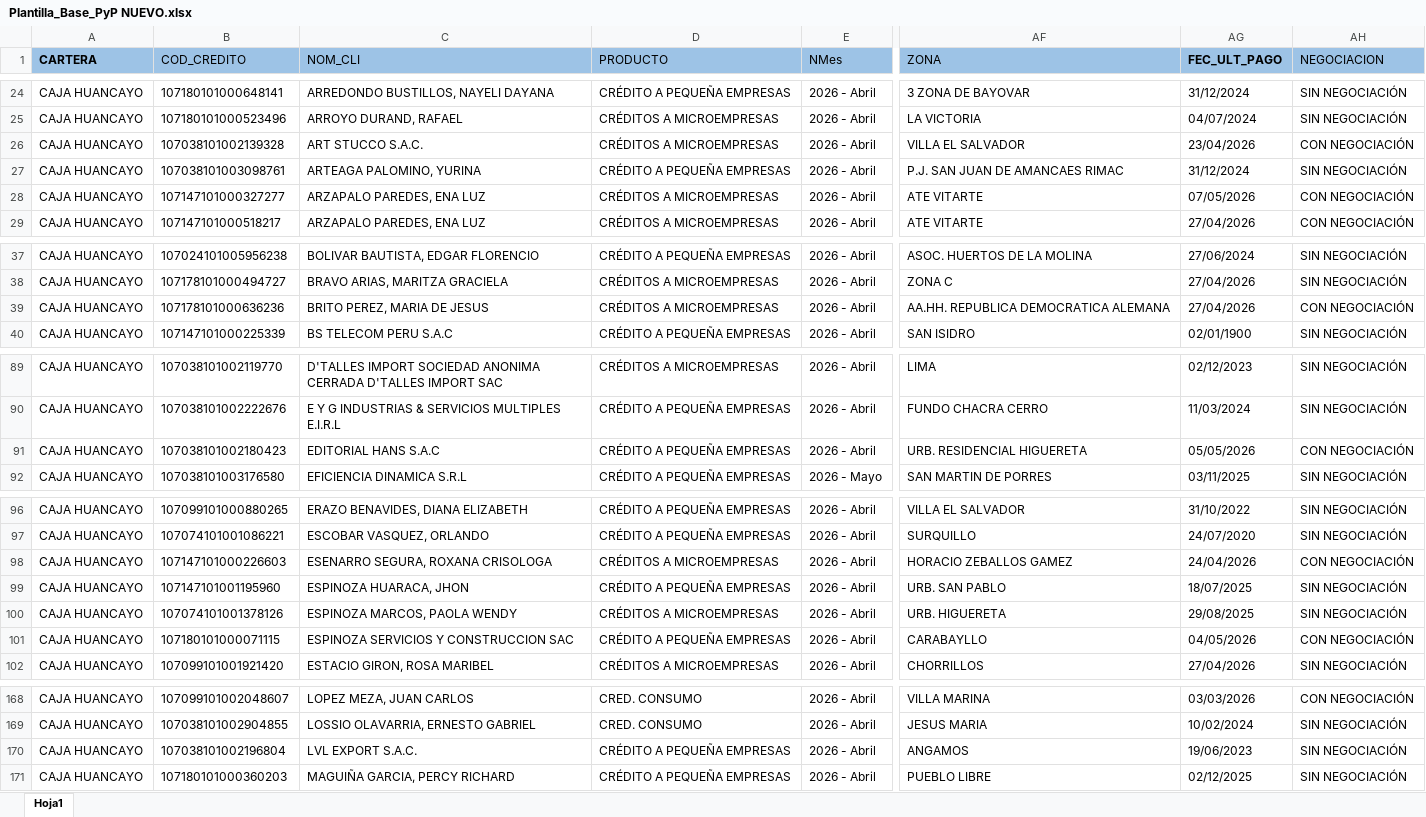
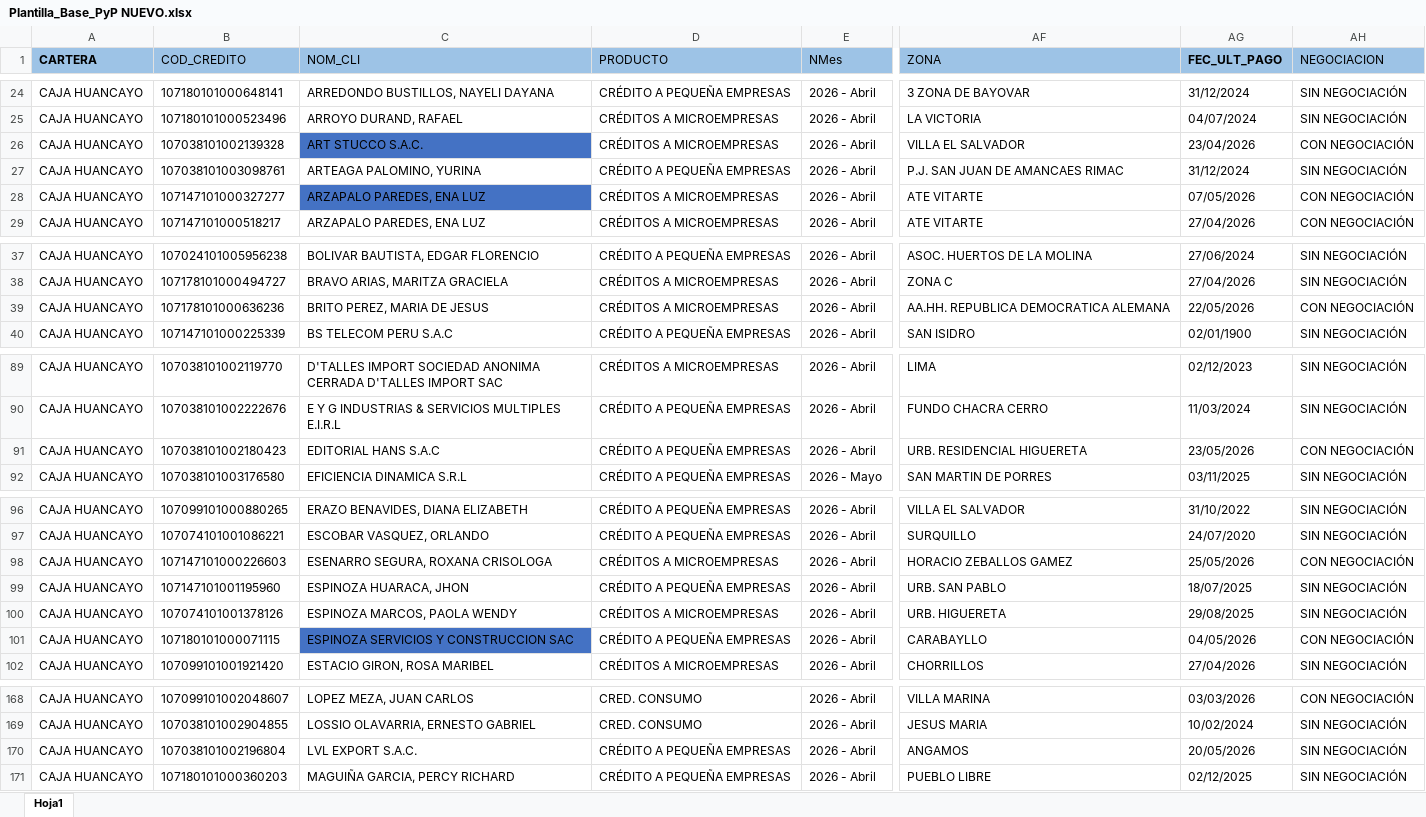
Before and after one commit to JhonParedes-PyP/crm-pyp, an Excel workbook: Plantilla_Base_PyP NUEVO.xlsx, sheet Hoja1, drawn as a sheet; only a part is shown, gaps mark what is left out; values as stored, in another font and other column widths than the file's, no borders; the diff covers the shown part only; the diff names each change by its address in the sheet, - before the commit and + after, or states it on an @@ line.

```diff
--- a/Plantilla_Base_PyP NUEVO.xlsx (sheet Hoja1)
+++ b/Plantilla_Base_PyP NUEVO.xlsx (sheet Hoja1)
-C26 fill: none
+C26 fill: #4472C4
-C28 fill: none
+C28 fill: #4472C4
-AG39 (FEC_ULT_PAGO): 27/04/2026
+AG39 (FEC_ULT_PAGO): 22/05/2026
-AG91 (FEC_ULT_PAGO): 05/05/2026
+AG91 (FEC_ULT_PAGO): 23/05/2026
-AG98 (FEC_ULT_PAGO): 24/04/2026
+AG98 (FEC_ULT_PAGO): 25/05/2026
-C101 fill: none
+C101 fill: #4472C4
-AG170 (FEC_ULT_PAGO): 19/06/2023
+AG170 (FEC_ULT_PAGO): 20/05/2026
```
Also changed, not shown: 22 edited cells and cell formats elsewhere in this sheet, SUBIR GESTIONES.xlsx, 6 other files.
